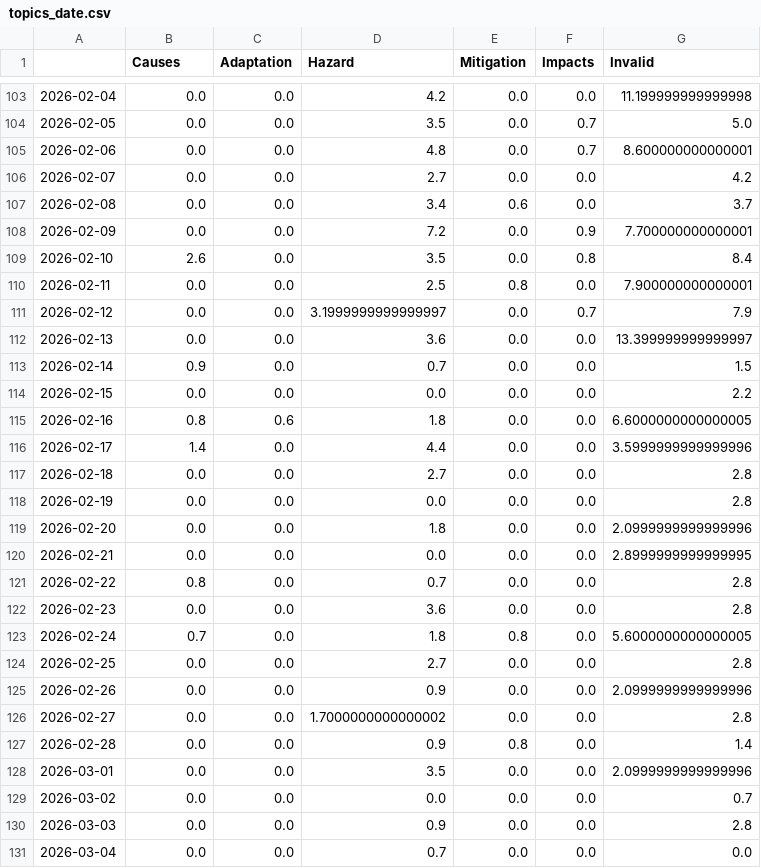
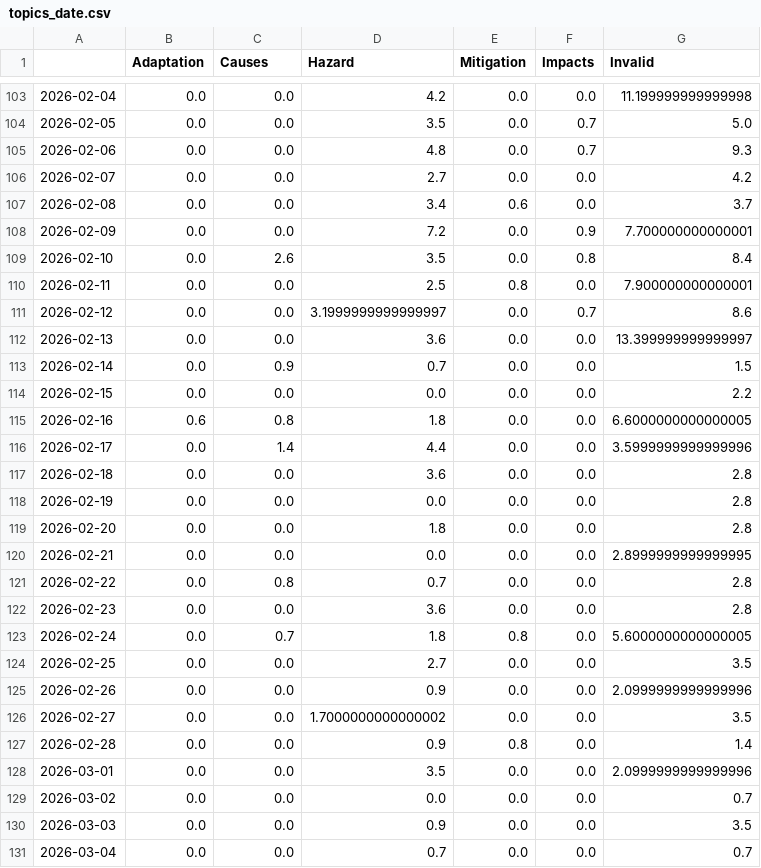
Before and after one commit to JW-news/ColdIsComing, a CSV file: csv/topics_date.csv, drawn as a sheet; only a part is shown, gaps mark what is left out; the diff covers the shown part only.

```diff
--- a/csv/topics_date.csv
+++ b/csv/topics_date.csv
@@ -1 +1 @@
-,Causes,Adaptation,Hazard,Mitigation,Impacts,Invalid
+,Adaptation,Causes,Hazard,Mitigation,Impacts,Invalid
@@ -104,3 +104,3 @@
 2026-02-05,0.0,0.0,3.5,0.0,0.7,5.0
-2026-02-06,0.0,0.0,4.8,0.0,0.7,8.600000000000001
+2026-02-06,0.0,0.0,4.8,0.0,0.7,9.3
 2026-02-07,0.0,0.0,2.7,0.0,0.0,4.2
@@ -108,20 +108,20 @@
 2026-02-09,0.0,0.0,7.2,0.0,0.9,7.700000000000001
-2026-02-10,2.6,0.0,3.5,0.0,0.8,8.4
+2026-02-10,0.0,2.6,3.5,0.0,0.8,8.4
 2026-02-11,0.0,0.0,2.5,0.8,0.0,7.900000000000001
-2026-02-12,0.0,0.0,3.1999999999999997,0.0,0.7,7.9
+2026-02-12,0.0,0.0,3.1999999999999997,0.0,0.7,8.6
 2026-02-13,0.0,0.0,3.6,0.0,0.0,13.399999999999997
-2026-02-14,0.9,0.0,0.7,0.0,0.0,1.5
+2026-02-14,0.0,0.9,0.7,0.0,0.0,1.5
 2026-02-15,0.0,0.0,0.0,0.0,0.0,2.2
-2026-02-16,0.8,0.6,1.8,0.0,0.0,6.6000000000000005
-2026-02-17,1.4,0.0,4.4,0.0,0.0,3.5999999999999996
-2026-02-18,0.0,0.0,2.7,0.0,0.0,2.8
+2026-02-16,0.6,0.8,1.8,0.0,0.0,6.6000000000000005
+2026-02-17,0.0,1.4,4.4,0.0,0.0,3.5999999999999996
+2026-02-18,0.0,0.0,3.6,0.0,0.0,2.8
 2026-02-19,0.0,0.0,0.0,0.0,0.0,2.8
-2026-02-20,0.0,0.0,1.8,0.0,0.0,2.0999999999999996
+2026-02-20,0.0,0.0,1.8,0.0,0.0,2.8
 2026-02-21,0.0,0.0,0.0,0.0,0.0,2.8999999999999995
-2026-02-22,0.8,0.0,0.7,0.0,0.0,2.8
+2026-02-22,0.0,0.8,0.7,0.0,0.0,2.8
 2026-02-23,0.0,0.0,3.6,0.0,0.0,2.8
-2026-02-24,0.7,0.0,1.8,0.8,0.0,5.6000000000000005
-2026-02-25,0.0,0.0,2.7,0.0,0.0,2.8
+2026-02-24,0.0,0.7,1.8,0.8,0.0,5.6000000000000005
+2026-02-25,0.0,0.0,2.7,0.0,0.0,3.5
 2026-02-26,0.0,0.0,0.9,0.0,0.0,2.0999999999999996
-2026-02-27,0.0,0.0,1.7000000000000002,0.0,0.0,2.8
+2026-02-27,0.0,0.0,1.7000000000000002,0.0,0.0,3.5
 2026-02-28,0.0,0.0,0.9,0.8,0.0,1.4
@@ -129,3 +129,3 @@
 2026-03-02,0.0,0.0,0.0,0.0,0.0,0.7
-2026-03-03,0.0,0.0,0.9,0.0,0.0,2.8
-2026-03-04,0.0,0.0,0.7,0.0,0.0,0.0
+2026-03-03,0.0,0.0,0.9,0.0,0.0,3.5
+2026-03-04,0.0,0.0,0.7,0.0,0.0,0.7
```
Also changed, not shown: 1 added row and 72 edited cells elsewhere in this file, 5 other files.
